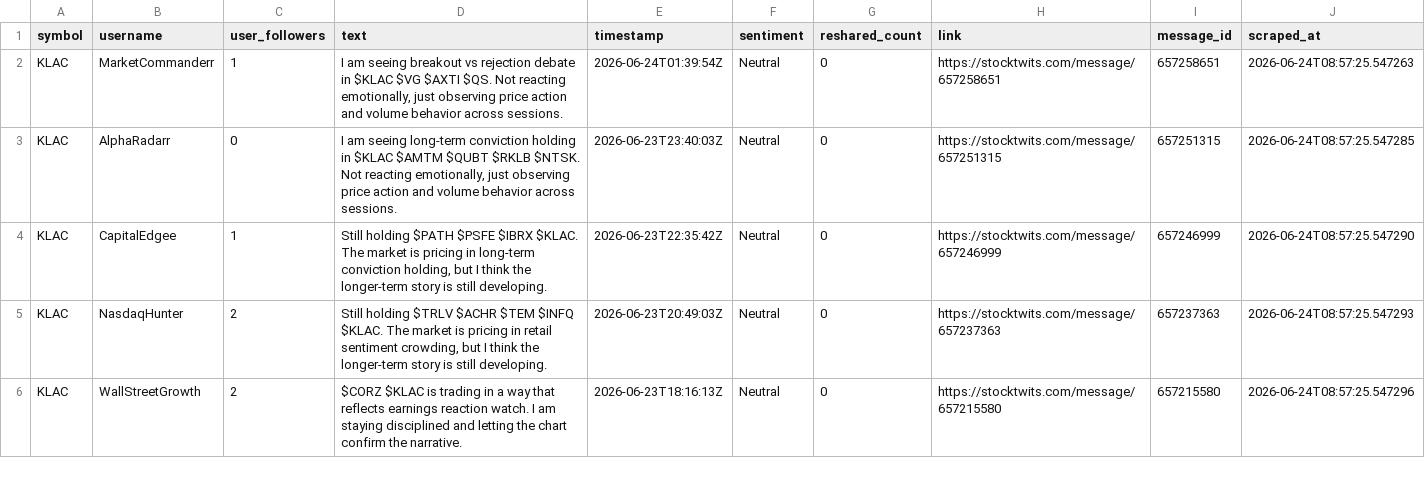
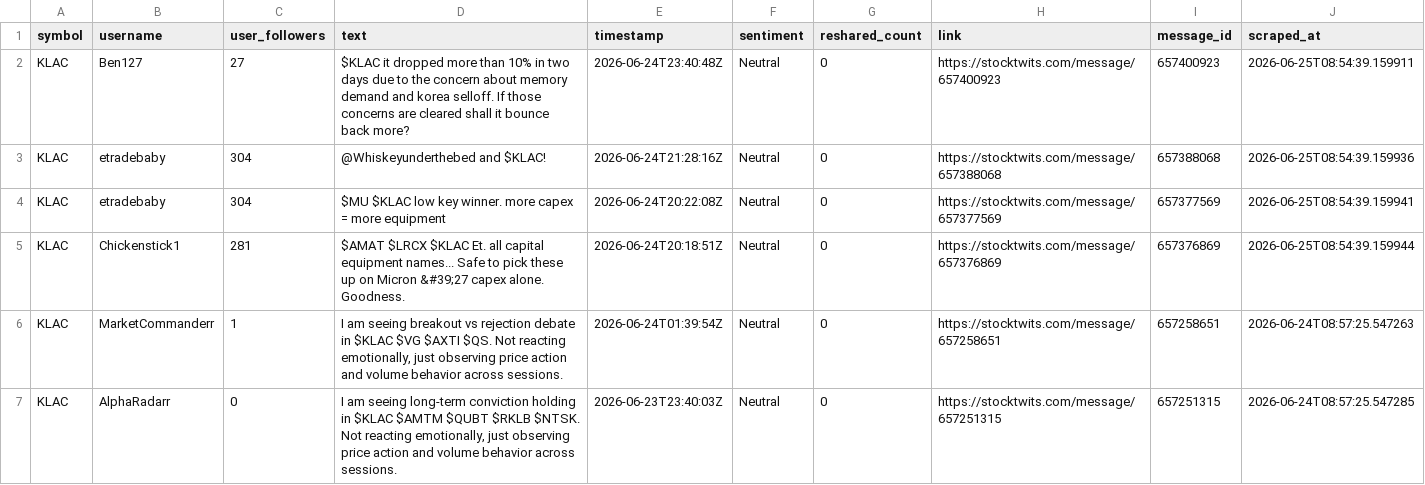
Before and after one commit to ashleyhu3/rays-research, a CSV file: stocktwits/Stocktwits-Scraper-main/data/api_tweets_klac.csv, drawn as a sheet; only a part is shown; the shorter side is filled out with more unchanged rows.

```diff
--- a/stocktwits/Stocktwits-Scraper-main/data/api_tweets_klac.csv
+++ b/stocktwits/Stocktwits-Scraper-main/data/api_tweets_klac.csv
@@ -1,2 +1,6 @@
 symbol,username,user_followers,text,timestamp,sentiment,reshared_count,link,message_id,scraped_at
+KLAC,Ben127,27,$KLAC it dropped more than 10% in two days due to the concern about memory demand and korea selloff. If those concerns are cleared shall it bounce back more?,2026-06-24T23:40:48Z,Neutral,0,https://stocktwits.com/message/657400923,657400923,2026-06-25T08:54:39.159911
+KLAC,etradebaby,304,@Whiskeyunderthebed and $KLAC!,2026-06-24T21:28:16Z,Neutral,0,https://stocktwits.com/message/657388068,657388068,2026-06-25T08:54:39.159936
+KLAC,etradebaby,304,$MU $KLAC low key winner. more capex = more equipment,2026-06-24T20:22:08Z,Neutral,0,https://stocktwits.com/message/657377569,657377569,2026-06-25T08:54:39.159941
+KLAC,Chickenstick1,281,$AMAT $LRCX $KLAC Et. all capital equipment names... Safe to pick these up on Micron &#39;27 capex alone. Goodness.,2026-06-24T20:18:51Z,Neutral,0,https://stocktwits.com/message/657376869,657376869,2026-06-25T08:54:39.159944
 KLAC,MarketCommanderr,1,"I am seeing breakout vs rejection debate in $KLAC $VG $AXTI $QS. Not reacting emotionally, just observing price action and volume behavior across sessions.",2026-06-24T01:39:54Z,Neutral,0,https://stocktwits.com/message/657258651,657258651,2026-06-24T08:57:25.547263
```
Also changed, not shown: stocktwits/Stocktwits-Scraper-main/data/api_tweets_amat.csv, stocktwits/Stocktwits-Scraper-main/data/api_tweets_cien.csv, 11 other files.
